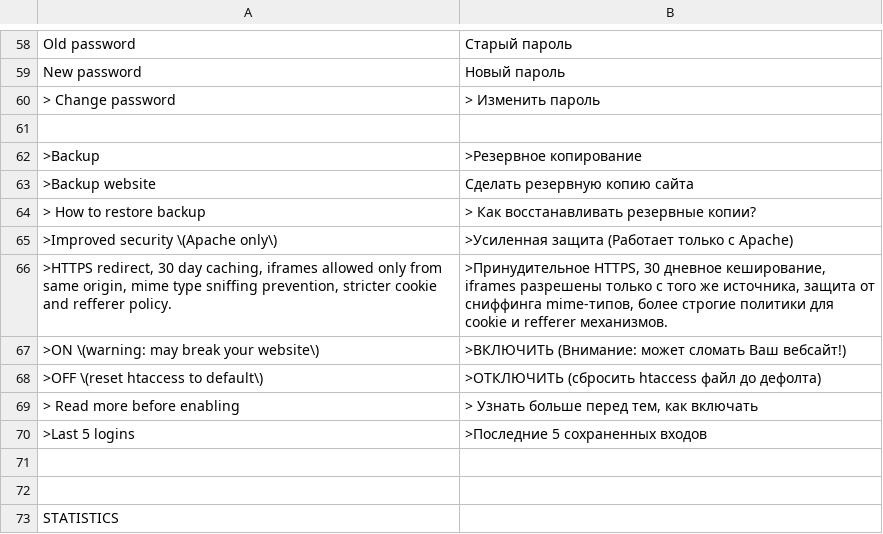
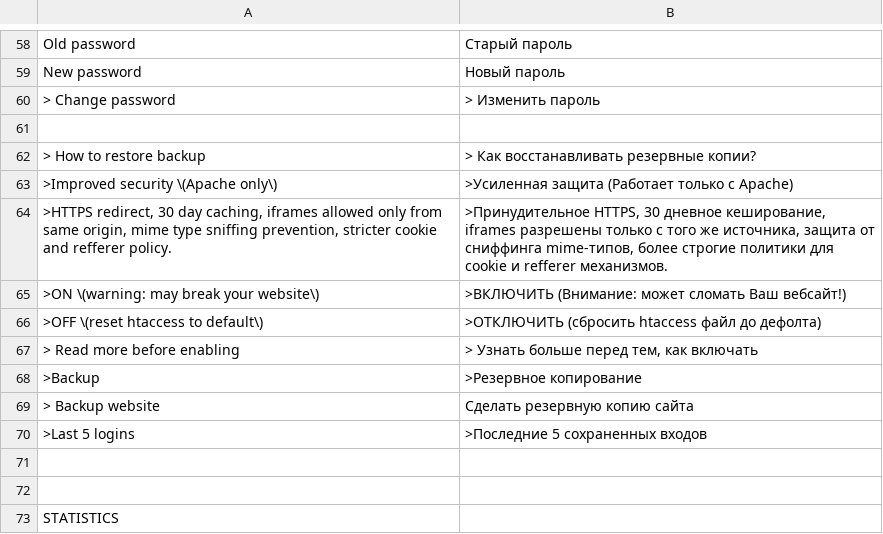
Before and after one commit to robiso/translation-russian, a CSV file: ru_RU.csv, drawn as a sheet; only a part is shown, gaps mark what is left out; removed rows and columns are numbered as before the commit, all else as after; the diff names each change by its address in the sheet, - before the commit and + after, or states it on an @@ line.

Commit message:
Update ru_RU.csv

```diff
--- a/ru_RU.csv
+++ b/ru_RU.csv
-row 63: >Backup website | Сделать резервную копию сайта
@@ row 62 moved to row 68: >Backup @@
+row 69: > Backup website | Сделать резервную копию сайта
```
